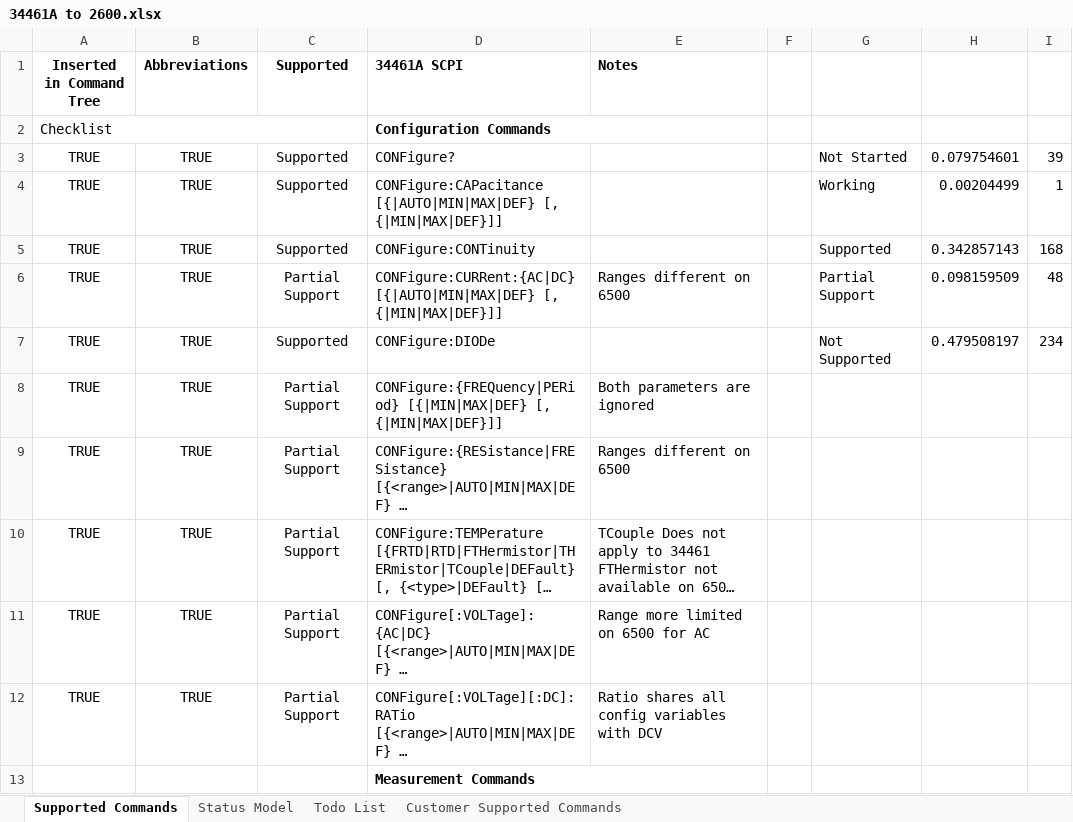
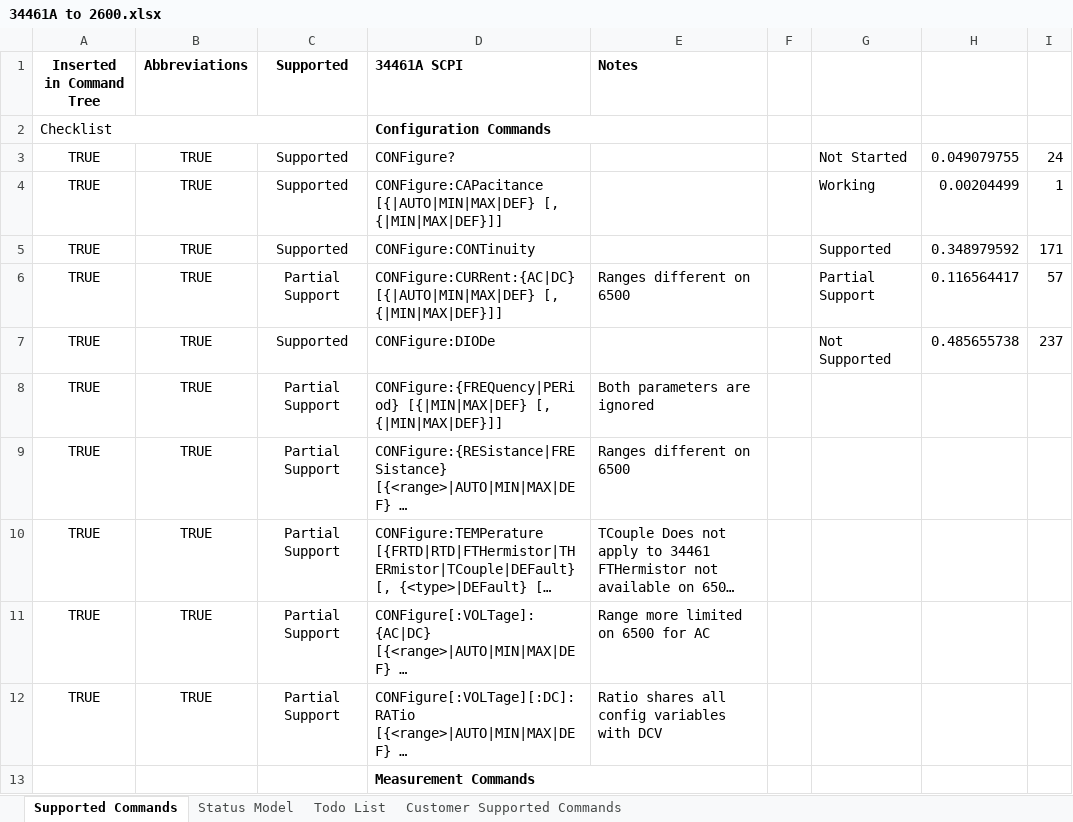
Before and after one commit to Obind30/34461A-Emulator, an Excel workbook: 34461A to 2600.xlsx, sheet Supported Commands, drawn as a sheet; only a part is shown; long unchanged cells end in …; values as stored, in another font and other column widths than the file's, no borders; charts and pictures and conditional formats not drawn; the diff covers the shown part only; the diff names each change by its address in the sheet, - before the commit and + after, or states it on an @@ line.

```diff
--- a/34461A to 2600.xlsx (sheet Supported Commands)
+++ b/34461A to 2600.xlsx (sheet Supported Commands)
-H3: 0.079754601
+H3: 0.049079755
-I3: 39
+I3: 24
-H5: 0.342857143
+H5: 0.348979592
-I5: 168
+I5: 171
-H6: 0.098159509
+H6: 0.116564417
-I6: 48
+I6: 57
-H7: 0.479508197
+H7: 0.485655738
-I7: 234
+I7: 237
```
Also changed, not shown: 12 added rows, 12 removed rows and 6 edited cells elsewhere in this sheet, sheet Todo List, charts or pictures.
